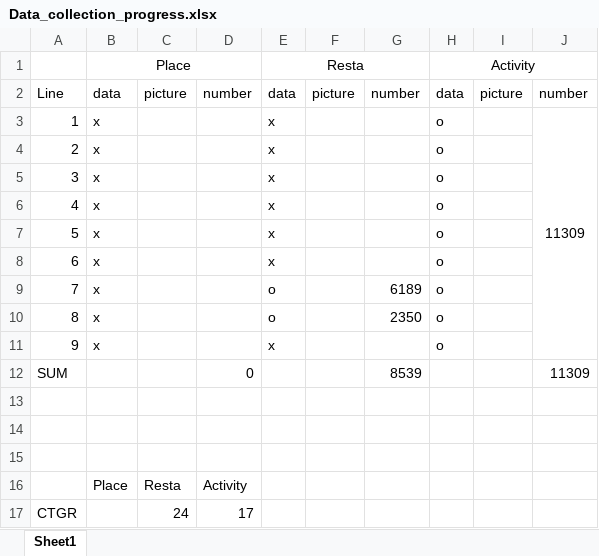
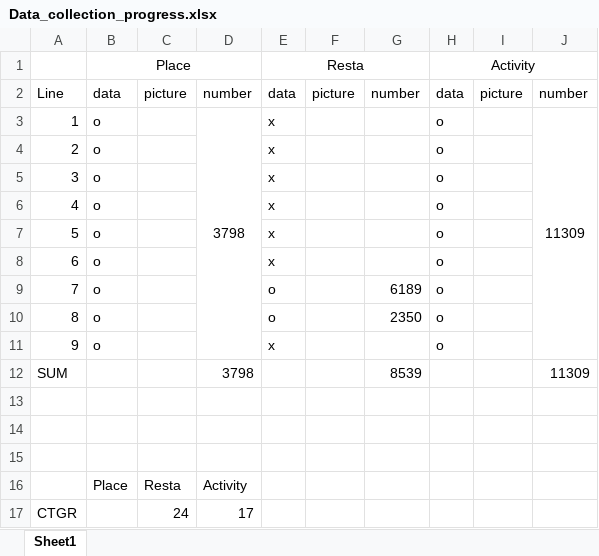
Before and after one commit to VanSubstance/Crawling_01, an Excel workbook: DBteam_project/Data_collection_progress.xlsx, sheet Sheet1, drawn as a sheet; values as stored, in another font and other column widths than the file's, no borders; conditional formats not drawn; the diff names each change by its address in the sheet, - before the commit and + after, or states it on an @@ line.

```diff
--- a/DBteam_project/Data_collection_progress.xlsx (sheet Sheet1)
+++ b/DBteam_project/Data_collection_progress.xlsx (sheet Sheet1)
-B3:B11: x
+B3:B11: o
-D3: (empty)
+D3: 3798
+D3:D11 merged
-D12: 0
+D12: 3798
```
Also changed, not shown: 2 other files.
